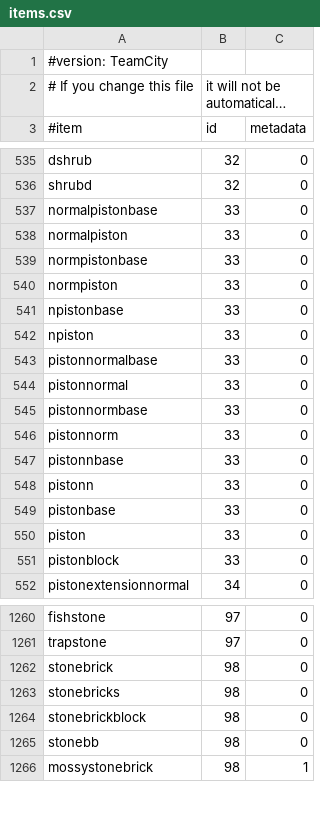
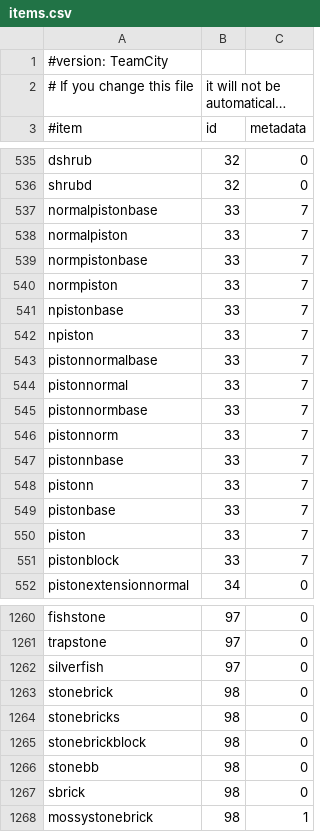
Before and after one commit to CubeEngine/AdminBukkit, a CSV file: res/items.csv, drawn as a sheet; only a part is shown, gaps mark what is left out; long unchanged cells end in …; the diff covers the shown part only.

Commit message:
updated the items.csv

```diff
--- a/res/items.csv
+++ b/res/items.csv
@@ -536,17 +536,17 @@ dshrub,32,0
 shrubd,32,0
-normalpistonbase,33,0
-normalpiston,33,0
-normpistonbase,33,0
-normpiston,33,0
-npistonbase,33,0
-npiston,33,0
-pistonnormalbase,33,0
-pistonnormal,33,0
-pistonnormbase,33,0
-pistonnorm,33,0
-pistonnbase,33,0
-pistonn,33,0
-pistonbase,33,0
-piston,33,0
-pistonblock,33,0
+normalpistonbase,33,7
+normalpiston,33,7
+normpistonbase,33,7
+normpiston,33,7
+npistonbase,33,7
+npiston,33,7
+pistonnormalbase,33,7
+pistonnormal,33,7
+pistonnormbase,33,7
+pistonnorm,33,7
+pistonnbase,33,7
+pistonn,33,7
+pistonbase,33,7
+piston,33,7
+pistonblock,33,7
 pistonextensionnormal,34,0
@@ -1261,2 +1261,3 @@ fishstone,97,0
 trapstone,97,0
+silverfish,97,0
 stonebrick,98,0
@@ -1265,2 +1266,3 @@ stonebrickblock,98,0
 stonebb,98,0
+sbrick,98,0
 mossystonebrick,98,1
```
Also changed, not shown: 14 edited cells elsewhere in this file.
